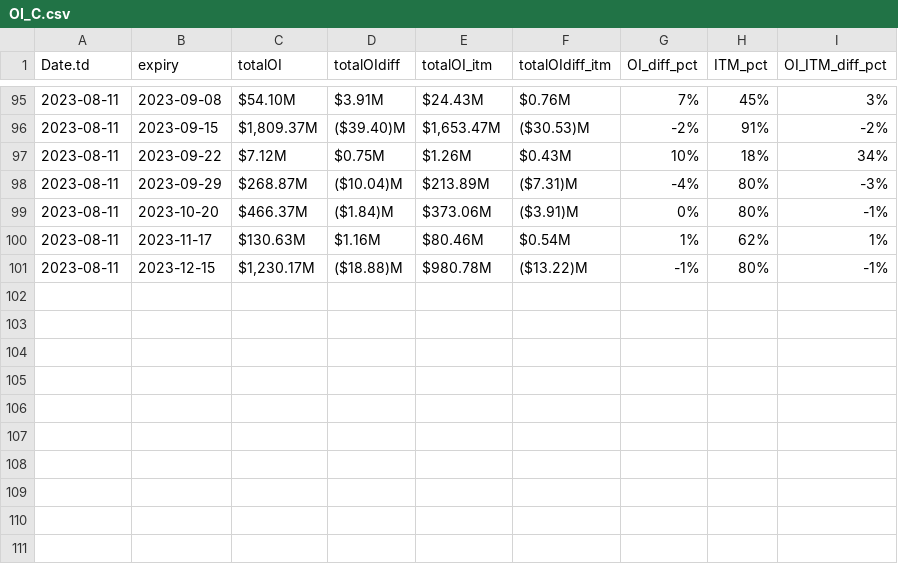
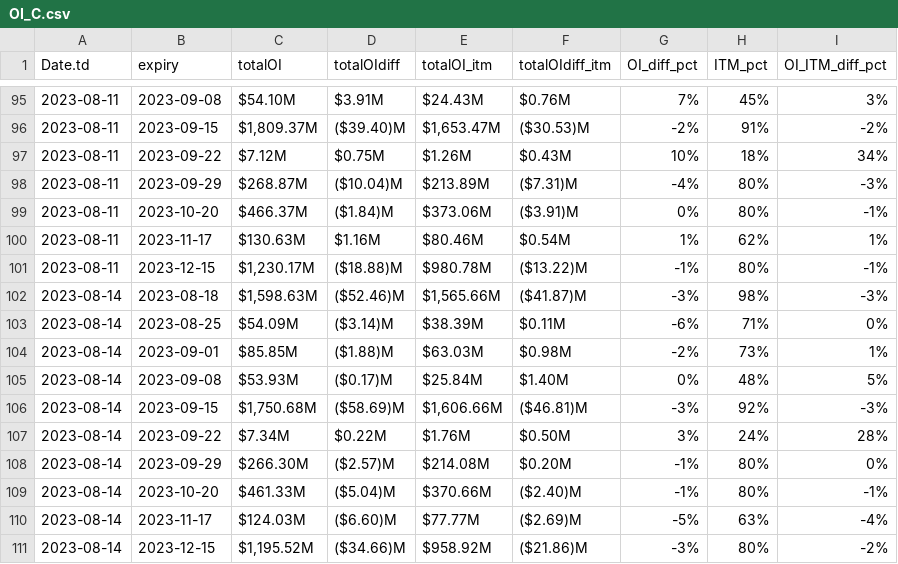
Before and after one commit to rahul-c1/plotIV, a CSV file: OI_C.csv, drawn as a sheet; only a part is shown, gaps mark what is left out; the diff names each change by its address in the sheet, - before the commit and + after, or states it on an @@ line.

```diff
--- a/OI_C.csv
+++ b/OI_C.csv
+row 102: 2023-08-14 | 2023-08-18 | $1,598.63M | ($52.46)M | $1,565.66M | ($41.87)M | -3% | 98% | -3%
+row 103: 2023-08-14 | 2023-08-25 | $54.09M | ($3.14)M | $38.39M | $0.11M | -6% | 71% | 0%
+row 104: 2023-08-14 | 2023-09-01 | $85.85M | ($1.88)M | $63.03M | $0.98M | -2% | 73% | 1%
+row 105: 2023-08-14 | 2023-09-08 | $53.93M | ($0.17)M | $25.84M | $1.40M | 0% | 48% | 5%
+row 106: 2023-08-14 | 2023-09-15 | $1,750.68M | ($58.69)M | $1,606.66M | ($46.81)M | -3% | 92% | -3%
+row 107: 2023-08-14 | 2023-09-22 | $7.34M | $0.22M | $1.76M | $0.50M | 3% | 24% | 28%
+row 108: 2023-08-14 | 2023-09-29 | $266.30M | ($2.57)M | $214.08M | $0.20M | -1% | 80% | 0%
+row 109: 2023-08-14 | 2023-10-20 | $461.33M | ($5.04)M | $370.66M | ($2.40)M | -1% | 80% | -1%
+row 110: 2023-08-14 | 2023-11-17 | $124.03M | ($6.60)M | $77.77M | ($2.69)M | -5% | 63% | -4%
+row 111: 2023-08-14 | 2023-12-15 | $1,195.52M | ($34.66)M | $958.92M | ($21.86)M | -3% | 80% | -2%
```
Also changed, not shown: OI_P.csv, 4 other files.
